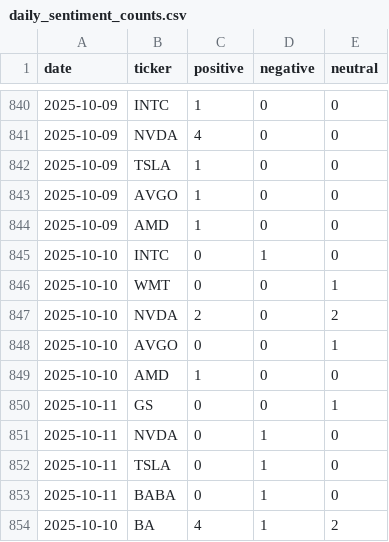
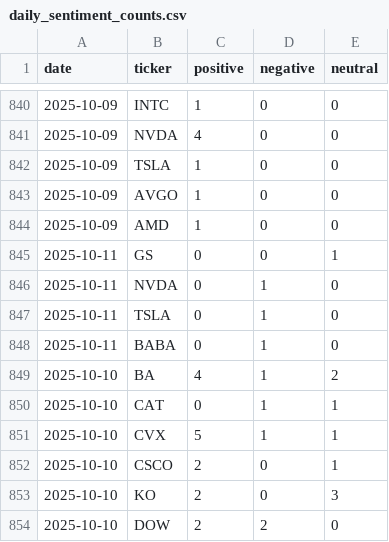
Before and after one commit to EmanFatima-ef/News_Sentiment_Analysis, a CSV file: daily_sentiment_counts.csv, drawn as a sheet; only a part is shown, gaps mark what is left out; the shorter side is filled out with more unchanged rows.

Commit message:
Update daily_sentiment_counts.csv

```diff
--- a/daily_sentiment_counts.csv
+++ b/daily_sentiment_counts.csv
@@ -844,7 +844,2 @@ date,ticker,positive,negative,neutral
 2025-10-09,AMD,1,0,0
-2025-10-10,INTC,0,1,0
-2025-10-10,WMT,0,0,1
-2025-10-10,NVDA,2,0,2
-2025-10-10,AVGO,0,0,1
-2025-10-10,AMD,1,0,0
 2025-10-11,GS,0,0,1
```
